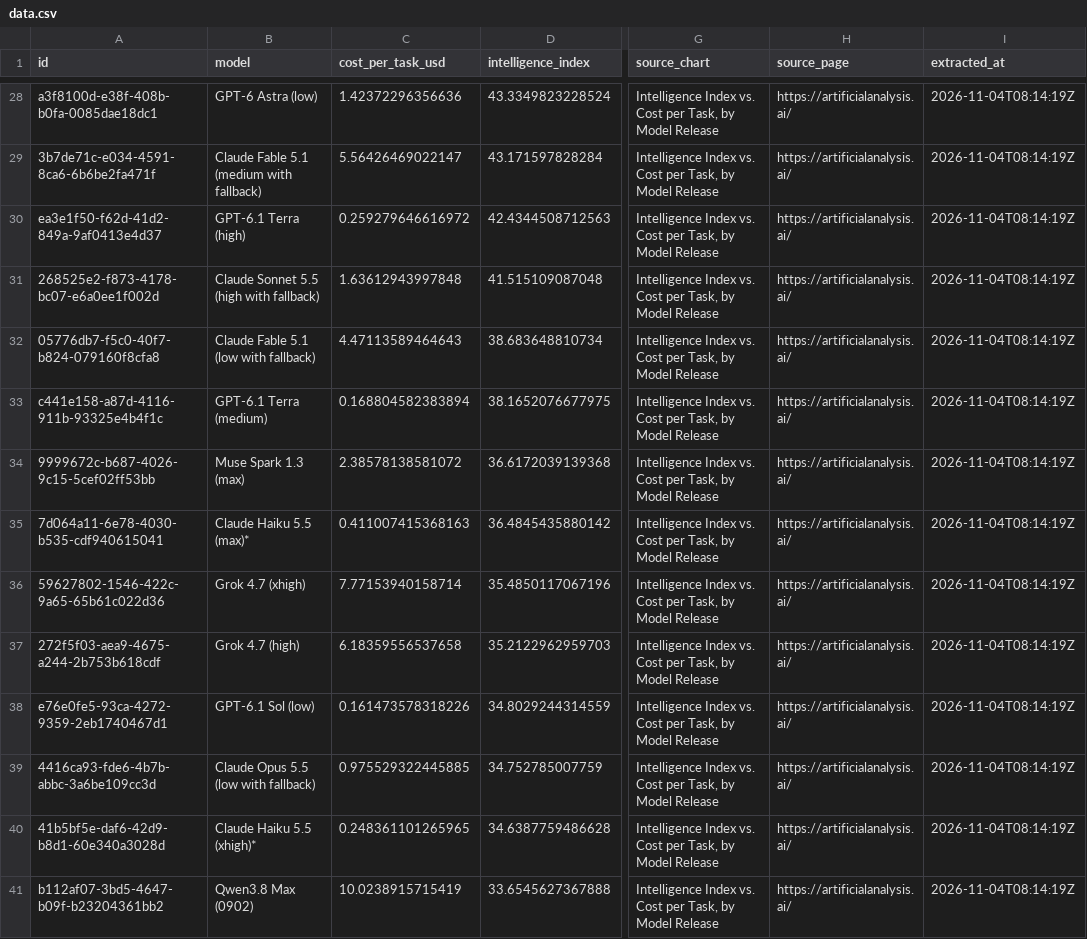
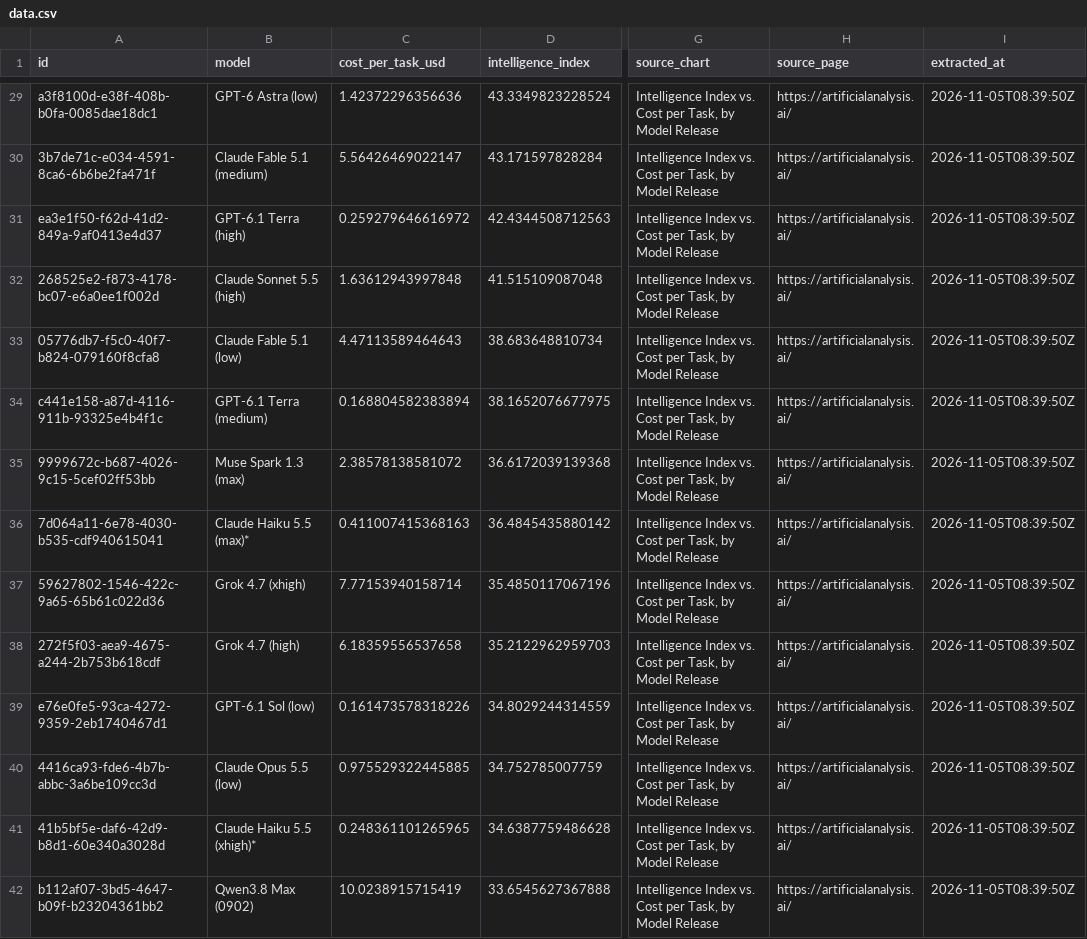
Before and after one commit to sujithq/model-meridian, a CSV file: data/data.csv, drawn as a sheet; only a part is shown, gaps mark what is left out; addresses are those after the commit; the diff covers the shown part only; the diff names each change by its address in the sheet, - before the commit and + after, or states it on an @@ line.

```diff
--- a/data/data.csv
+++ b/data/data.csv
-I29:I42 (extracted_at): 2026-11-04T08:14:19Z
+I29:I42 (extracted_at): 2026-11-05T08:39:50Z
-B30 (model): Claude Fable 5.1 (medium with fallback)
+B30 (model): Claude Fable 5.1 (medium)
-B32 (model): Claude Sonnet 5.5 (high with fallback)
+B32 (model): Claude Sonnet 5.5 (high)
-B33 (model): Claude Fable 5.1 (low with fallback)
+B33 (model): Claude Fable 5.1 (low)
-B40 (model): Claude Opus 5.5 (low with fallback)
+B40 (model): Claude Opus 5.5 (low)
```
Also changed, not shown: 6 added rows and 88 edited cells elsewhere in this file.
